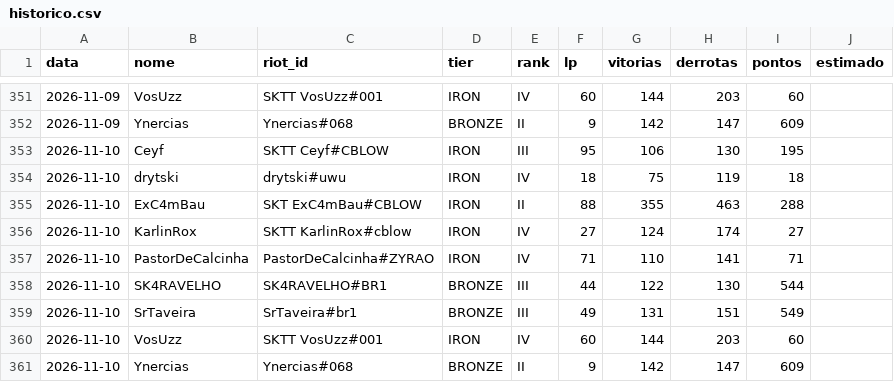
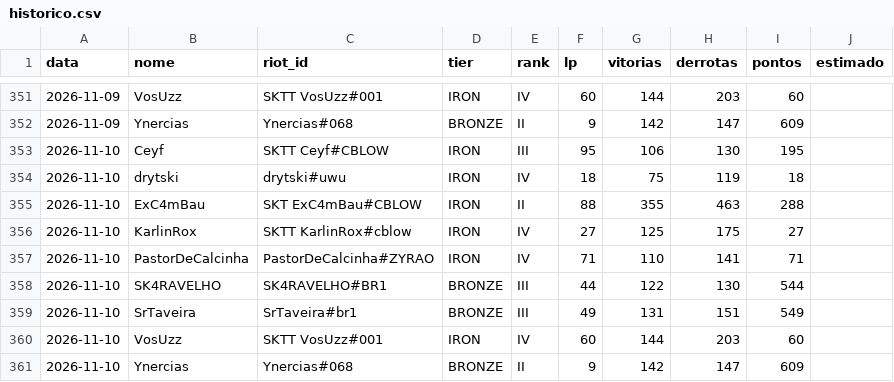
Before and after one commit to andryll/cblow-sktenis-tatuapellion, a CSV file: dados/historico.csv, drawn as a sheet; only a part is shown, gaps mark what is left out.

```diff
--- a/dados/historico.csv
+++ b/dados/historico.csv
@@ -355,3 +355,3 @@ data,nome,riot_id,tier,rank,lp,vitorias,derrotas,pontos,estimado
 2026-11-10,ExC4mBau,SKT ExC4mBau#CBLOW,IRON,II,88,355,463,288,
-2026-11-10,KarlinRox,SKTT KarlinRox#cblow,IRON,IV,27,124,174,27,
+2026-11-10,KarlinRox,SKTT KarlinRox#cblow,IRON,IV,27,125,175,27,
 2026-11-10,PastorDeCalcinha,PastorDeCalcinha#ZYRAO,IRON,IV,71,110,141,71,
```
Also changed, not shown: 2 other files.
